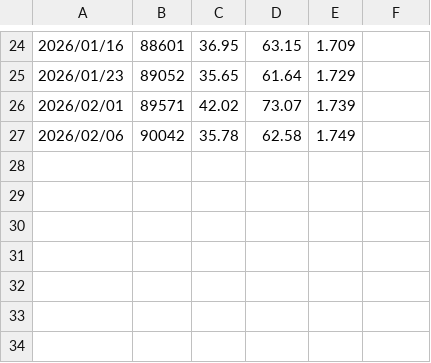
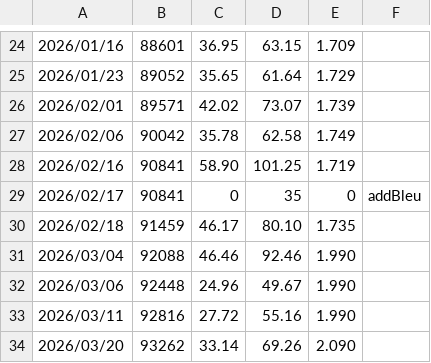
Before and after one commit to Pamento/excellent-calc, a CSV file: public/assets/inputs.csv, drawn as a sheet; only a part is shown, gaps mark what is left out.

```diff
--- a/public/assets/inputs.csv
+++ b/public/assets/inputs.csv
@@ -27 +27,8 @@
 2026/02/06,90042,35.78,62.58,1.749
+2026/02/16,90841,58.90,101.25,1.719
+2026/02/17,90841,0,35,0,addBleu
+2026/02/18,91459,46.17,80.10,1.735
+2026/03/04,92088,46.46,92.46,1.990
+2026/03/06,92448,24.96,49.67,1.990
+2026/03/11,92816,27.72,55.16,1.990
+2026/03/20,93262,33.14,69.26,2.090
```
Also changed, not shown: 2 other files.
